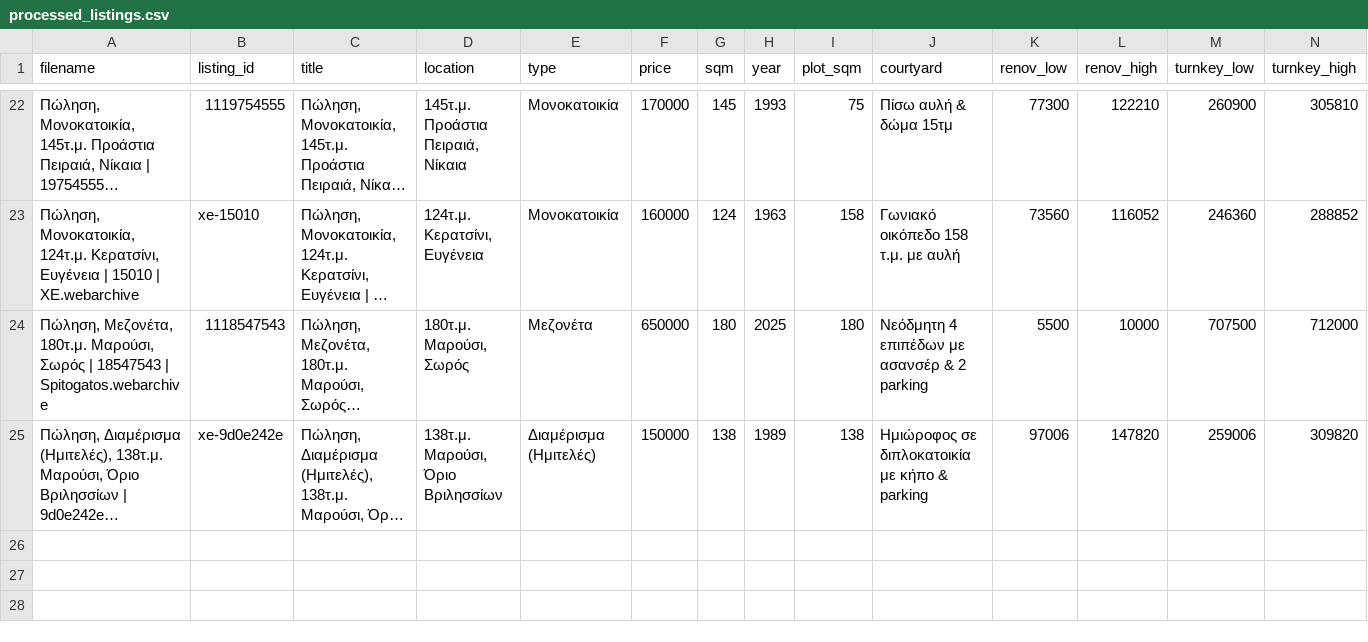
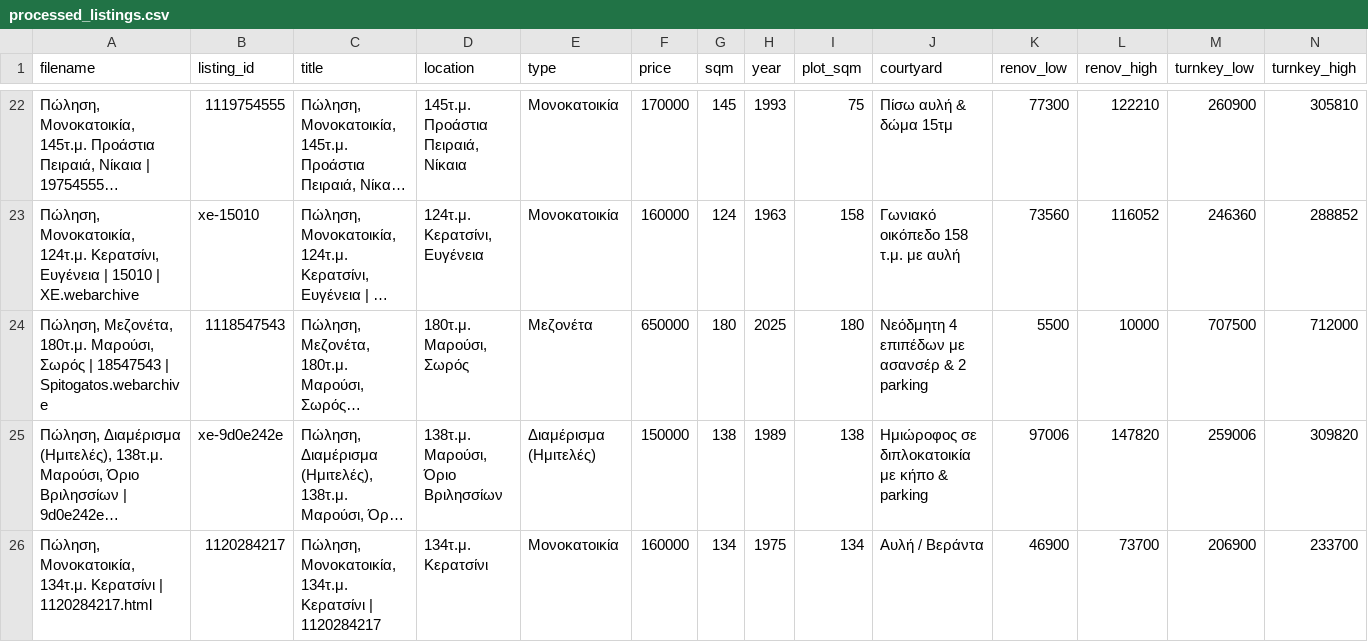
Before and after one commit to Nikolopoulos/spitia-hub, a CSV file: webarchives/processed_listings.csv, drawn as a sheet; only a part is shown, gaps mark what is left out; long unchanged cells end in …; rows hold the shown columns only; the diff names each change by its address in the sheet, - before the commit and + after, or states it on an @@ line.

```diff
--- a/webarchives/processed_listings.csv
+++ b/webarchives/processed_listings.csv
+row 26: Πώληση, Μονοκατοικία, 134τ.μ. Κερατσίνι | 1120284217.html | 1120284217 | Πώληση, Μονοκατοικία, 134τ.μ. Κερατσίνι | 1120284217 | 134τ.μ. Κερατσίνι | Μονοκατοικία | 160000 | 134 | 1975 | 134 | Αυλή / Βεράντα | 46900 | 73700 | 206900 | 233700
```
Also changed, not shown: 3 other files.
